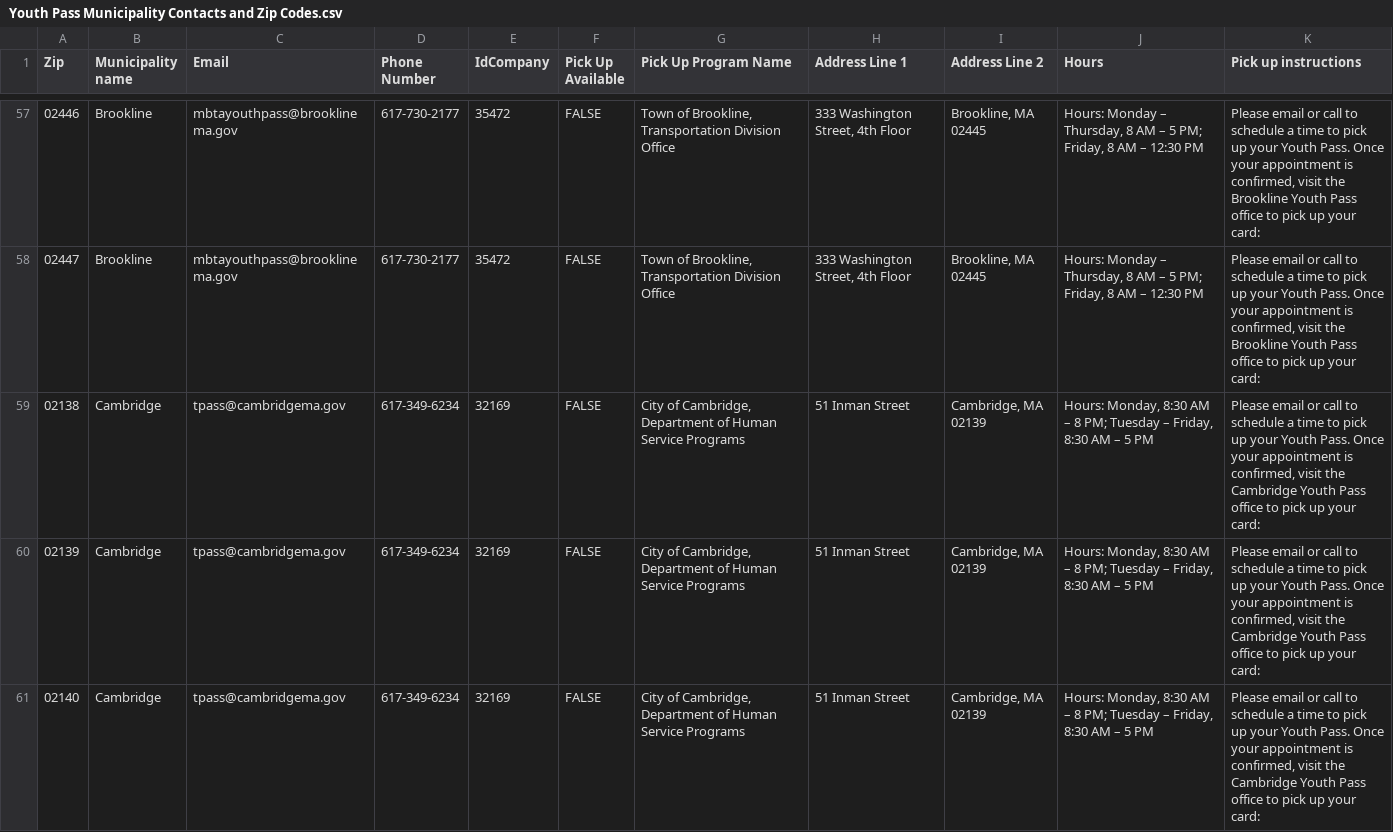
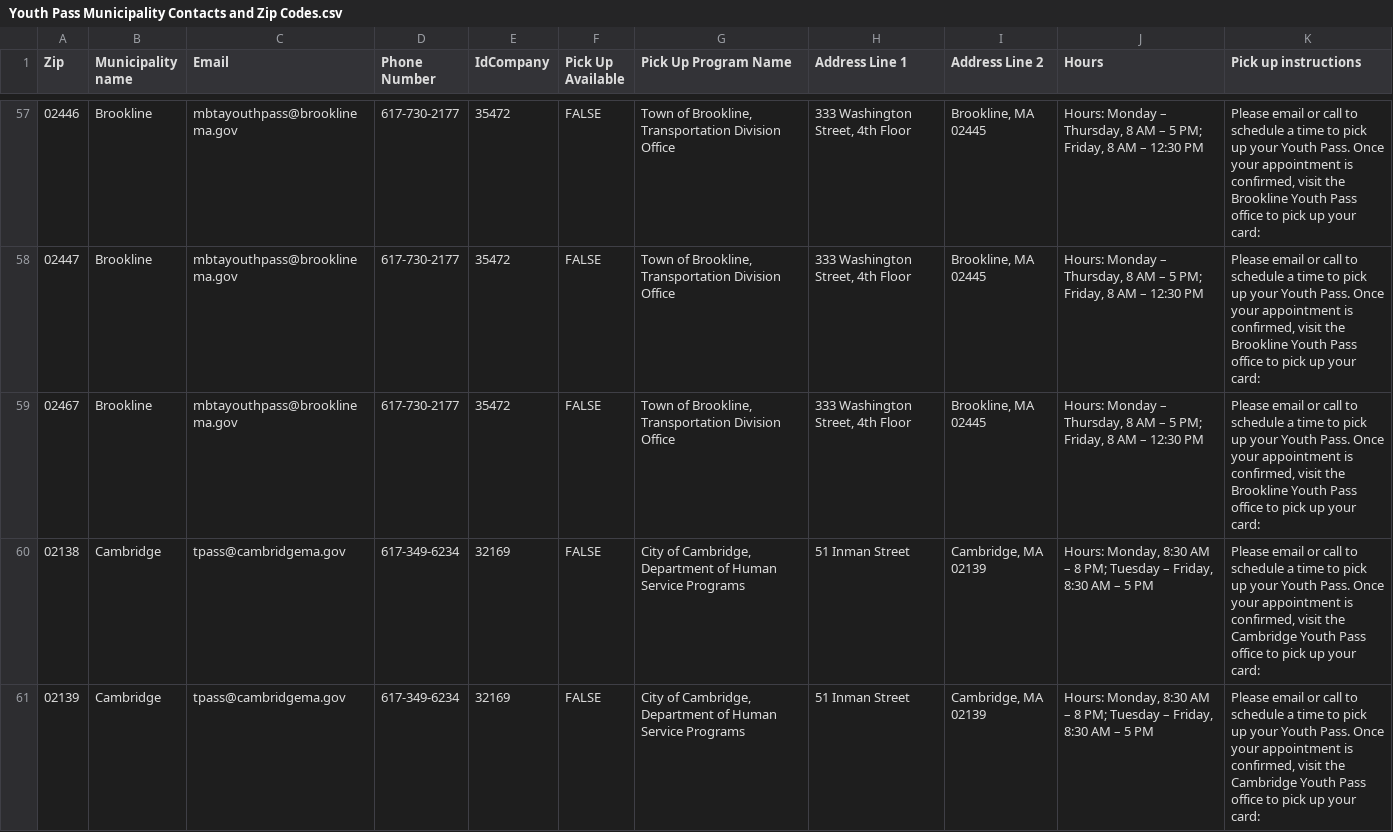
Before and after one commit to mbta/reduced_fares, a CSV file: data_sources/Youth Pass Municipality Contacts and Zip Codes.csv, drawn as a sheet; only a part is shown, gaps mark what is left out; the shorter side is filled out with more unchanged rows.

Commit message:
Fix: Add Brookline zip code

```diff
--- a/data_sources/Youth Pass Municipality Contacts and Zip Codes.csv
+++ b/data_sources/Youth Pass Municipality Contacts and Zip Codes.csv
@@ -58,2 +58,3 @@
 02447,Brookline,mbtayouthpass@brooklinema.gov,617-730-2177,35472 ,FALSE,"Town of Brookline, Transportation Division Office","333 Washington Street, 4th Floor","Brookline, MA 02445","Hours: Monday – Thursday, 8 AM – 5 PM; Friday, 8 AM – 12:30 PM","Please email or call to schedule a time to pick up your Youth Pass. Once your appointment is confirmed, visit the Brookline Youth Pass office to pick up your card:"
+02467,Brookline,mbtayouthpass@brooklinema.gov,617-730-2177,35472 ,FALSE,"Town of Brookline, Transportation Division Office","333 Washington Street, 4th Floor","Brookline, MA 02445","Hours: Monday – Thursday, 8 AM – 5 PM; Friday, 8 AM – 12:30 PM","Please email or call to schedule a time to pick up your Youth Pass. Once your appointment is confirmed, visit the Brookline Youth Pass office to pick up your card:"
 02138,Cambridge,tpass@cambridgema.gov,617-349-6234,32169 ,FALSE,"City of Cambridge, Department of Human Service Programs",51 Inman Street,"Cambridge, MA 02139","Hours: Monday, 8:30 AM – 8 PM; Tuesday – Friday, 8:30 AM – 5 PM","Please email or call to schedule a time to pick up your Youth Pass. Once your appointment is confirmed, visit the Cambridge Youth Pass office to pick up your card:"
```
Also changed, not shown: data_sources/PreProd Department Permissions Data Source.csv, data_sources/Production Department Permissions Data Source.csv, 1 other file.
